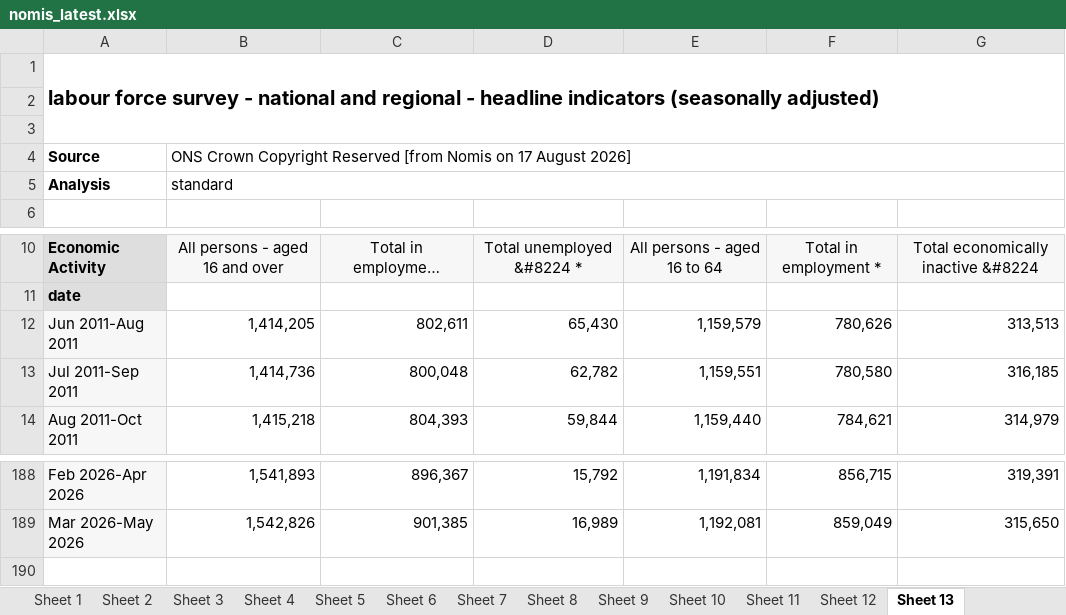
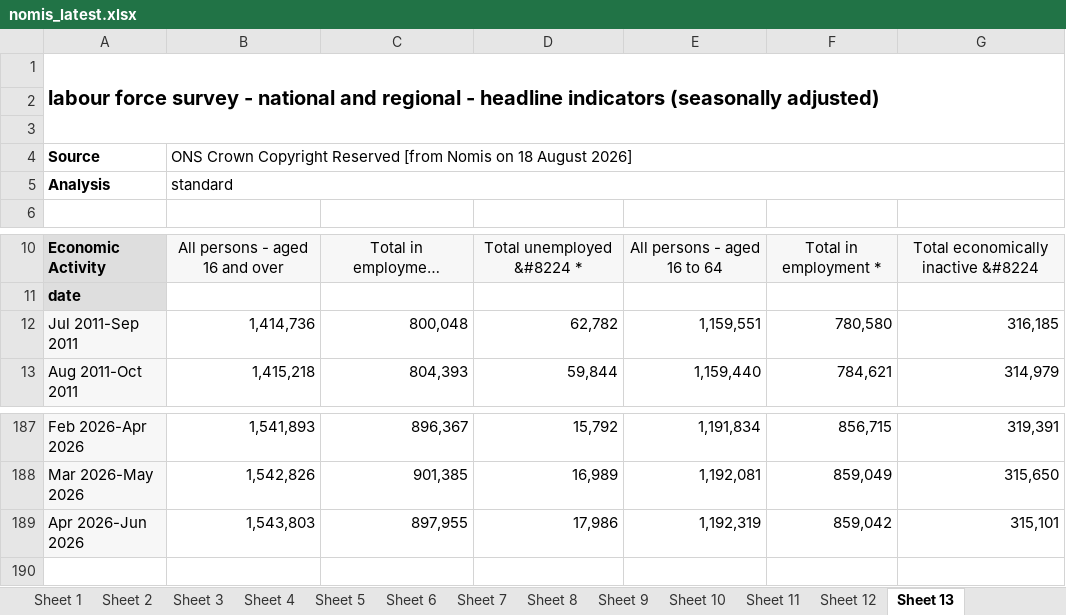
Before and after one commit to SGM-Econ/Regional-Labour-Market, an Excel workbook: data/nomis_latest.xlsx, sheet Sheet 13, drawn as a sheet; only a part is shown, gaps mark what is left out; long unchanged cells end in …; values as stored, in another font and other column widths than the file's, no borders; charts and pictures not drawn; removed rows and columns are numbered as before the commit, all else as after; the diff names each change by its address in the sheet, - before the commit and + after, or states it on an @@ line.

```diff
--- a/data/nomis_latest.xlsx (sheet Sheet 13)
+++ b/data/nomis_latest.xlsx (sheet Sheet 13)
-B4: …Nomis on 17 August 2026]
+B4: …Nomis on 18 August 2026]
-row 12: Jun 2011-Aug 2011 | 1,414,205 | 802,611 | 65,430 | 1,159,579 | 780,626 | 313,513
+row 189: Apr 2026-Jun 2026 | 1,543,803 | 897,955 | 17,986 | 1,192,319 | 859,042 | 315,101
```
Also changed, not shown: sheet Sheet 11, sheet Sheet 2, sheet Sheet 10, sheet Sheet 5, sheet Sheet 12, sheet Sheet 4, 7 more sheets.
